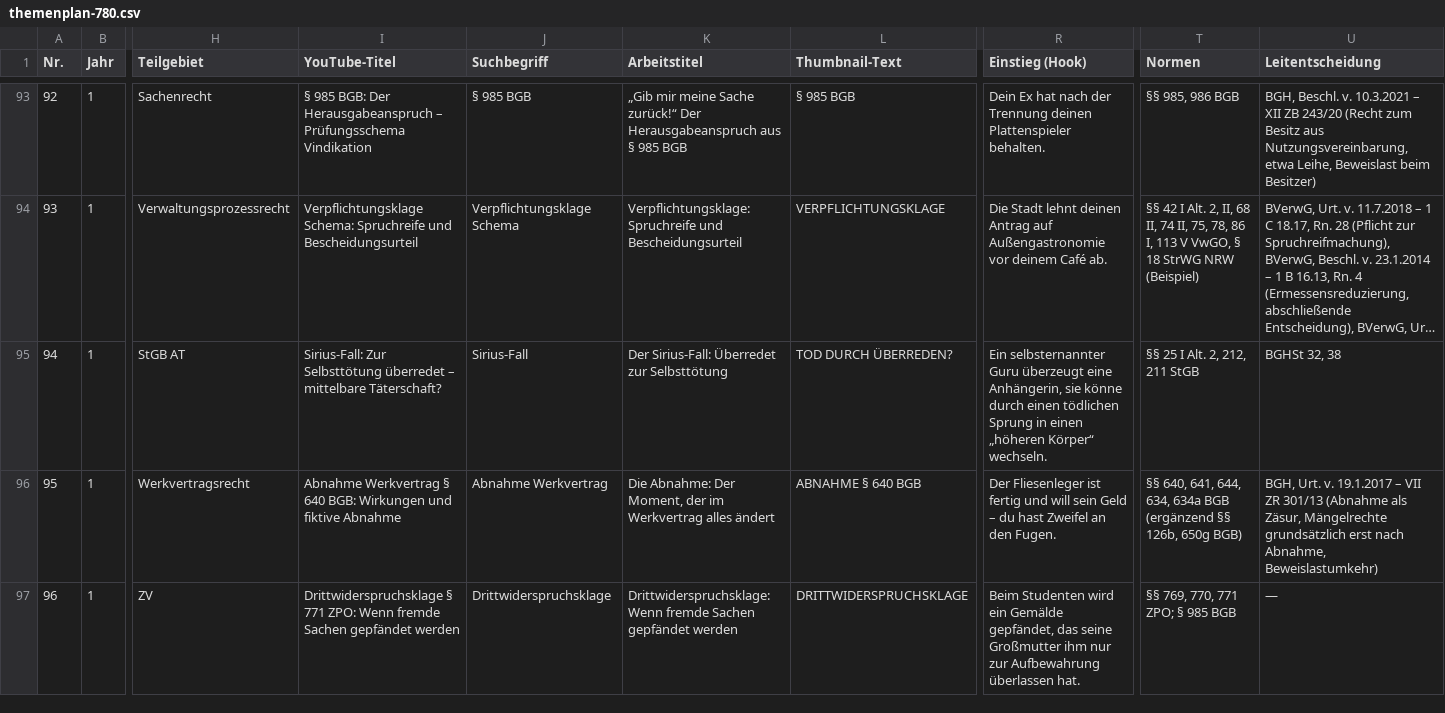
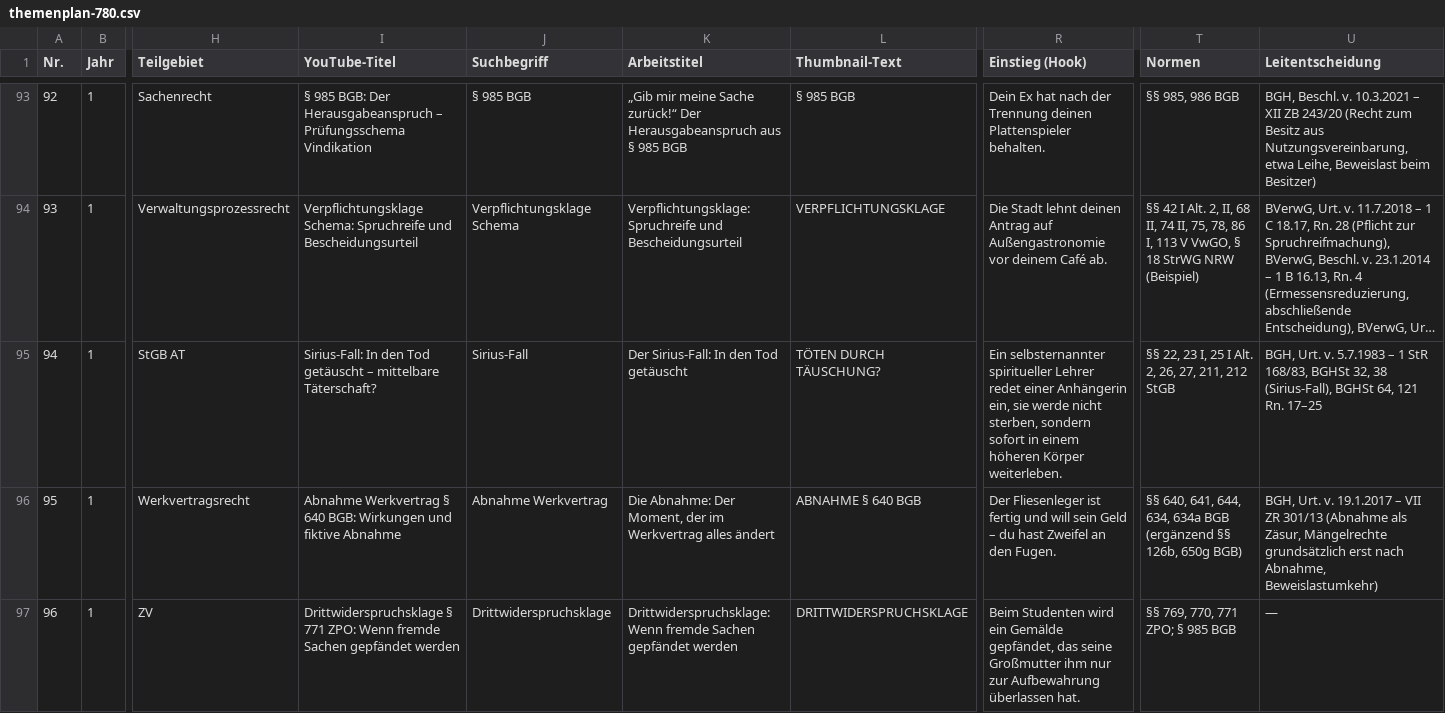
Before and after one commit to Ccan-devoloper/herrjurist, a CSV file: youtube/themenplanung/themenplan-780.csv, drawn as a sheet; only a part is shown, gaps mark what is left out; long unchanged cells end in …; the diff names each change by its address in the sheet, - before the commit and + after, or states it on an @@ line.

```diff
--- a/youtube/themenplanung/themenplan-780.csv
+++ b/youtube/themenplanung/themenplan-780.csv
-I95 (YouTube-Titel): Sirius-Fall: Zur Selbsttötung überredet – mittelbare…
+I95 (YouTube-Titel): Sirius-Fall: In den Tod getäuscht – mittelbare…
-K95 (Arbeitstitel): Der Sirius-Fall: Überredet zur Selbsttötung
+K95 (Arbeitstitel): Der Sirius-Fall: In den Tod getäuscht
-L95 (Thumbnail-Text): TOD DURCH ÜBERREDEN?
+L95 (Thumbnail-Text): TÖTEN DURCH TÄUSCHUNG?
-R95 (Einstieg (Hook)): Ein selbsternannter Guru überzeugt eine Anhängerin, sie könne durch einen tödlichen Sprung in einen „höheren Körper“ wechseln.
+R95 (Einstieg (Hook)): Ein selbsternannter spiritueller Lehrer redet einer Anhängerin ein, sie werde nicht sterben, sondern sofort in einem höheren Körper weiterleben.
-T95 (Normen): §§ 25 I Alt. 2, 212, 211 StGB
+T95 (Normen): §§ 22, 23 I, 25 I Alt. 2, 26, 27, 211, 212 StGB
-U95 (Leitentscheidung): BGHSt 32, 38
+U95 (Leitentscheidung): BGH, Urt. v. 5.7.1983 – 1 StR 168/83, BGHSt 32, 38 (Sirius-Fall), BGHSt 64, 121 Rn. 17–25
```
Also changed, not shown: 2 other files.
